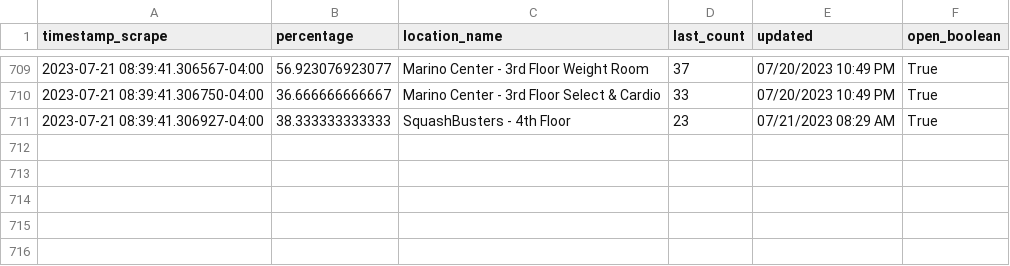
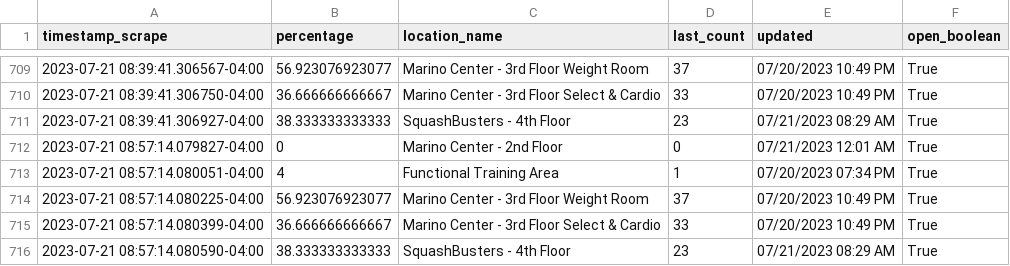
Before and after one commit to TheChesireCat/recTrack, a CSV file: output.csv, drawn as a sheet; only a part is shown, gaps mark what is left out; the diff names each change by its address in the sheet, - before the commit and + after, or states it on an @@ line.

```diff
--- a/output.csv
+++ b/output.csv
+row 712: 2023-07-21 08:57:14.079827-04:00 | 0 | Marino Center - 2nd Floor | 0 | 07/21/2023 12:01 AM | True
+row 713: 2023-07-21 08:57:14.080051-04:00 | 4 | Functional Training Area | 1 | 07/20/2023 07:34 PM | True
+row 714: 2023-07-21 08:57:14.080225-04:00 | 56.923076923077 | Marino Center - 3rd Floor Weight Room | 37 | 07/20/2023 10:49 PM | True
+row 715: 2023-07-21 08:57:14.080399-04:00 | 36.666666666667 | Marino Center - 3rd Floor Select & Cardio | 33 | 07/20/2023 10:49 PM | True
+row 716: 2023-07-21 08:57:14.080590-04:00 | 38.333333333333 | SquashBusters - 4th Floor | 23 | 07/21/2023 08:29 AM | True
```
